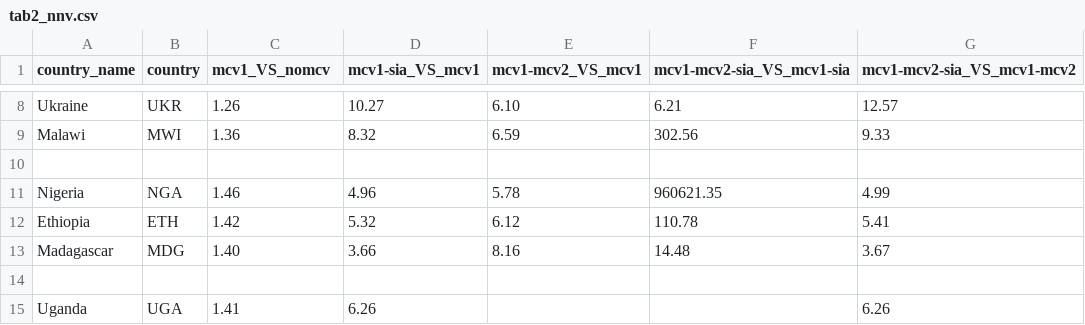
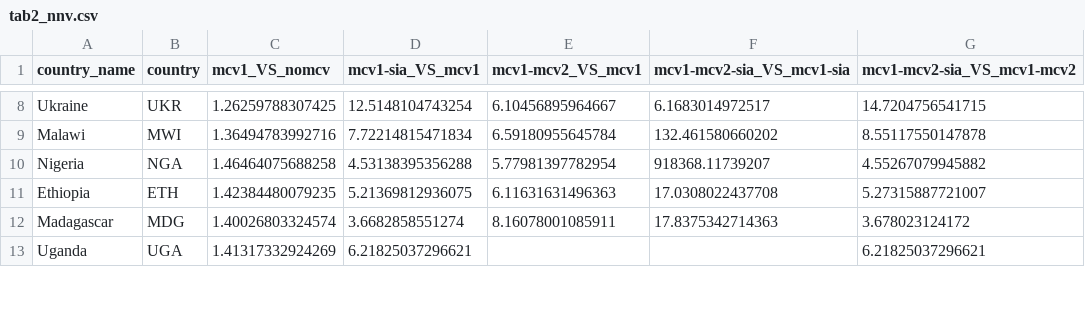
Before and after one commit to stanleyrazor/dynamice_ph, a CSV file: tables_figures/tab2_nnv.csv, drawn as a sheet; only a part is shown, gaps mark what is left out; removed rows and columns are numbered as before the commit, all else as after; the diff covers the shown part only; the diff names each change by its address in the sheet, - before the commit and + after, or states it on an @@ line.

```diff
--- a/tables_figures/tab2_nnv.csv
+++ b/tables_figures/tab2_nnv.csv
-C8 (mcv1_VS_nomcv): 1.26
+C8 (mcv1_VS_nomcv): 1.26259788307425
-D8 (mcv1-sia_VS_mcv1): 10.27
+D8 (mcv1-sia_VS_mcv1): 12.5148104743254
-E8 (mcv1-mcv2_VS_mcv1): 6.10
+E8 (mcv1-mcv2_VS_mcv1): 6.10456895964667
-F8 (mcv1-mcv2-sia_VS_mcv1-sia): 6.21
+F8 (mcv1-mcv2-sia_VS_mcv1-sia): 6.1683014972517
-G8 (mcv1-mcv2-sia_VS_mcv1-mcv2): 12.57
+G8 (mcv1-mcv2-sia_VS_mcv1-mcv2): 14.7204756541715
-C9 (mcv1_VS_nomcv): 1.36
+C9 (mcv1_VS_nomcv): 1.36494783992716
-D9 (mcv1-sia_VS_mcv1): 8.32
+D9 (mcv1-sia_VS_mcv1): 7.72214815471834
-E9 (mcv1-mcv2_VS_mcv1): 6.59
+E9 (mcv1-mcv2_VS_mcv1): 6.59180955645784
-F9 (mcv1-mcv2-sia_VS_mcv1-sia): 302.56
+F9 (mcv1-mcv2-sia_VS_mcv1-sia): 132.461580660202
-G9 (mcv1-mcv2-sia_VS_mcv1-mcv2): 9.33
+G9 (mcv1-mcv2-sia_VS_mcv1-mcv2): 8.55117550147878
-row 10: (empty)
-C10 (mcv1_VS_nomcv): 1.46
+C10 (mcv1_VS_nomcv): 1.46464075688258
-D10 (mcv1-sia_VS_mcv1): 4.96
+D10 (mcv1-sia_VS_mcv1): 4.53138395356288
-E10 (mcv1-mcv2_VS_mcv1): 5.78
+E10 (mcv1-mcv2_VS_mcv1): 5.77981397782954
-F10 (mcv1-mcv2-sia_VS_mcv1-sia): 960621.35
+F10 (mcv1-mcv2-sia_VS_mcv1-sia): 918368.11739207
-G10 (mcv1-mcv2-sia_VS_mcv1-mcv2): 4.99
+G10 (mcv1-mcv2-sia_VS_mcv1-mcv2): 4.55267079945882
-C11 (mcv1_VS_nomcv): 1.42
+C11 (mcv1_VS_nomcv): 1.42384480079235
-D11 (mcv1-sia_VS_mcv1): 5.32
+D11 (mcv1-sia_VS_mcv1): 5.21369812936075
-E11 (mcv1-mcv2_VS_mcv1): 6.12
+E11 (mcv1-mcv2_VS_mcv1): 6.11631631496363
-F11 (mcv1-mcv2-sia_VS_mcv1-sia): 110.78
+F11 (mcv1-mcv2-sia_VS_mcv1-sia): 17.0308022437708
-G11 (mcv1-mcv2-sia_VS_mcv1-mcv2): 5.41
+G11 (mcv1-mcv2-sia_VS_mcv1-mcv2): 5.27315887721007
-C12 (mcv1_VS_nomcv): 1.40
+C12 (mcv1_VS_nomcv): 1.40026803324574
-D12 (mcv1-sia_VS_mcv1): 3.66
+D12 (mcv1-sia_VS_mcv1): 3.6682858551274
-E12 (mcv1-mcv2_VS_mcv1): 8.16
+E12 (mcv1-mcv2_VS_mcv1): 8.16078001085911
-F12 (mcv1-mcv2-sia_VS_mcv1-sia): 14.48
+F12 (mcv1-mcv2-sia_VS_mcv1-sia): 17.8375342714363
-G12 (mcv1-mcv2-sia_VS_mcv1-mcv2): 3.67
+G12 (mcv1-mcv2-sia_VS_mcv1-mcv2): 3.678023124172
-row 14: (empty)
-C13 (mcv1_VS_nomcv): 1.41
+C13 (mcv1_VS_nomcv): 1.41317332924269
-D13 (mcv1-sia_VS_mcv1): 6.26
+D13 (mcv1-sia_VS_mcv1): 6.21825037296621
-G13 (mcv1-mcv2-sia_VS_mcv1-mcv2): 6.26
+G13 (mcv1-mcv2-sia_VS_mcv1-mcv2): 6.21825037296621
```
Also changed, not shown: 1 added row, 1 removed row and 36 edited cells elsewhere in this file, tables_figures/tab1_avtcase.csv, 22 other files.
